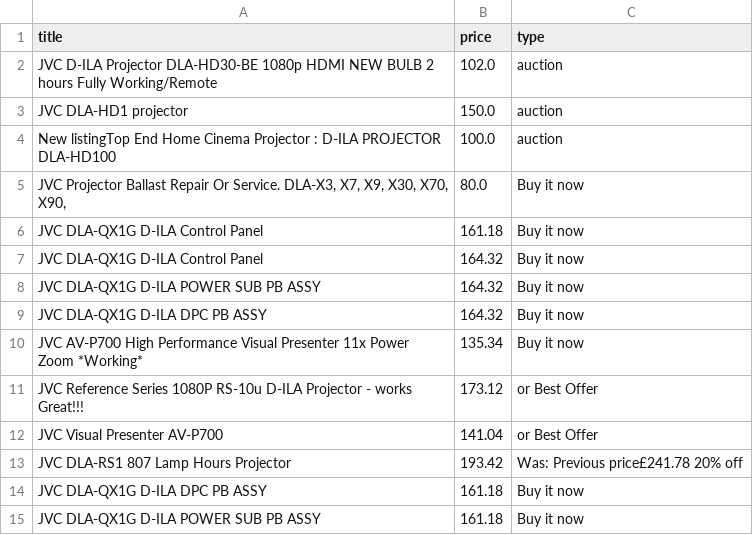
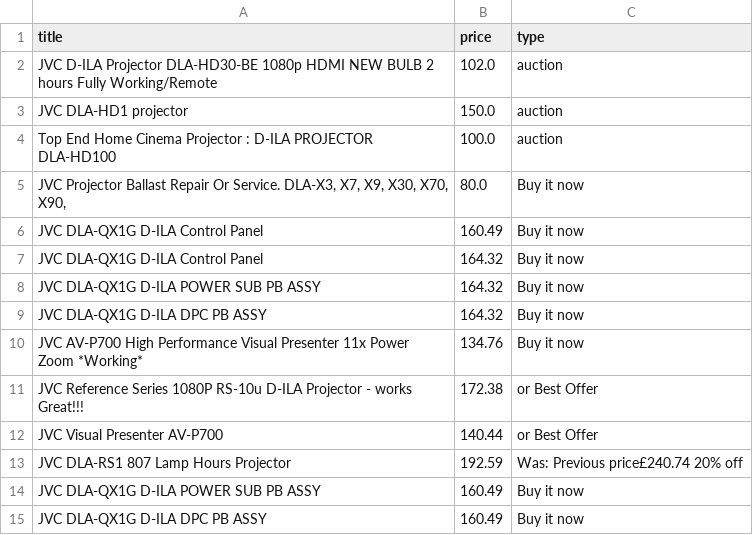
Before and after one commit to LFCottrell/Ebay_JVC, a CSV file: new_df.csv, drawn as a sheet.

```diff
--- a/new_df.csv
+++ b/new_df.csv
@@ -3,5 +3,5 @@ JVC D-ILA Projector DLA-HD30-BE 1080p HDMI NEW BULB 2 hours Fully Working/Remote
 JVC DLA-HD1 projector,150.0,auction
-New listingTop End Home Cinema Projector : D-ILA PROJECTOR DLA-HD100,100.0,auction
+Top End Home Cinema Projector : D-ILA PROJECTOR DLA-HD100,100.0,auction
 "JVC Projector Ballast Repair Or Service. DLA-X3, X7,  X9, X30, X70, X90,",80.0,Buy it now
-JVC DLA-QX1G D-ILA  Control Panel,161.18,Buy it now
+JVC DLA-QX1G D-ILA  Control Panel,160.49,Buy it now
 JVC DLA-QX1G D-ILA Control Panel,164.32,Buy it now
@@ -9,7 +9,7 @@ JVC DLA-QX1G D-ILA POWER SUB PB ASSY,164.32,Buy it now
 JVC DLA-QX1G D-ILA DPC PB ASSY,164.32,Buy it now
-JVC AV-P700 High Performance Visual Presenter 11x Power Zoom *Working*,135.34,Buy it now
-JVC Reference Series 1080P RS-10u D-ILA Projector - works Great!!!,173.12,or Best Offer
-JVC Visual Presenter AV-P700,141.04,or Best Offer
-JVC DLA-RS1 807 Lamp Hours  Projector,193.42,Was: Previous price£241.78  20% off
-JVC DLA-QX1G D-ILA DPC PB  ASSY ,161.18,Buy it now
-JVC DLA-QX1G D-ILA  POWER SUB PB ASSY ,161.18,Buy it now
+JVC AV-P700 High Performance Visual Presenter 11x Power Zoom *Working*,134.76,Buy it now
+JVC Reference Series 1080P RS-10u D-ILA Projector - works Great!!!,172.38,or Best Offer
+JVC Visual Presenter AV-P700,140.44,or Best Offer
+JVC DLA-RS1 807 Lamp Hours  Projector,192.59,Was: Previous price£240.74  20% off
+JVC DLA-QX1G D-ILA  POWER SUB PB ASSY ,160.49,Buy it now
+JVC DLA-QX1G D-ILA DPC PB  ASSY ,160.49,Buy it now
```
Also changed, not shown: output_auction.csv, output_offer.csv.
